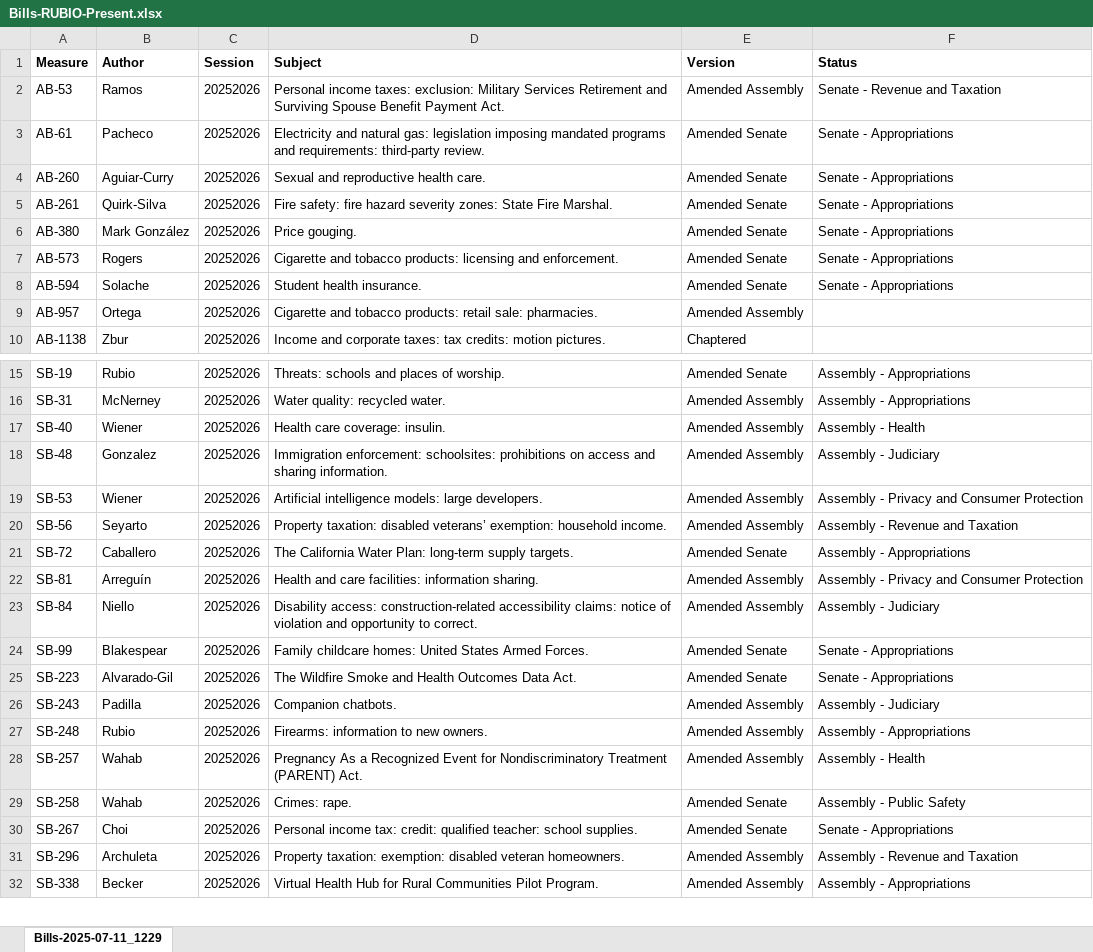
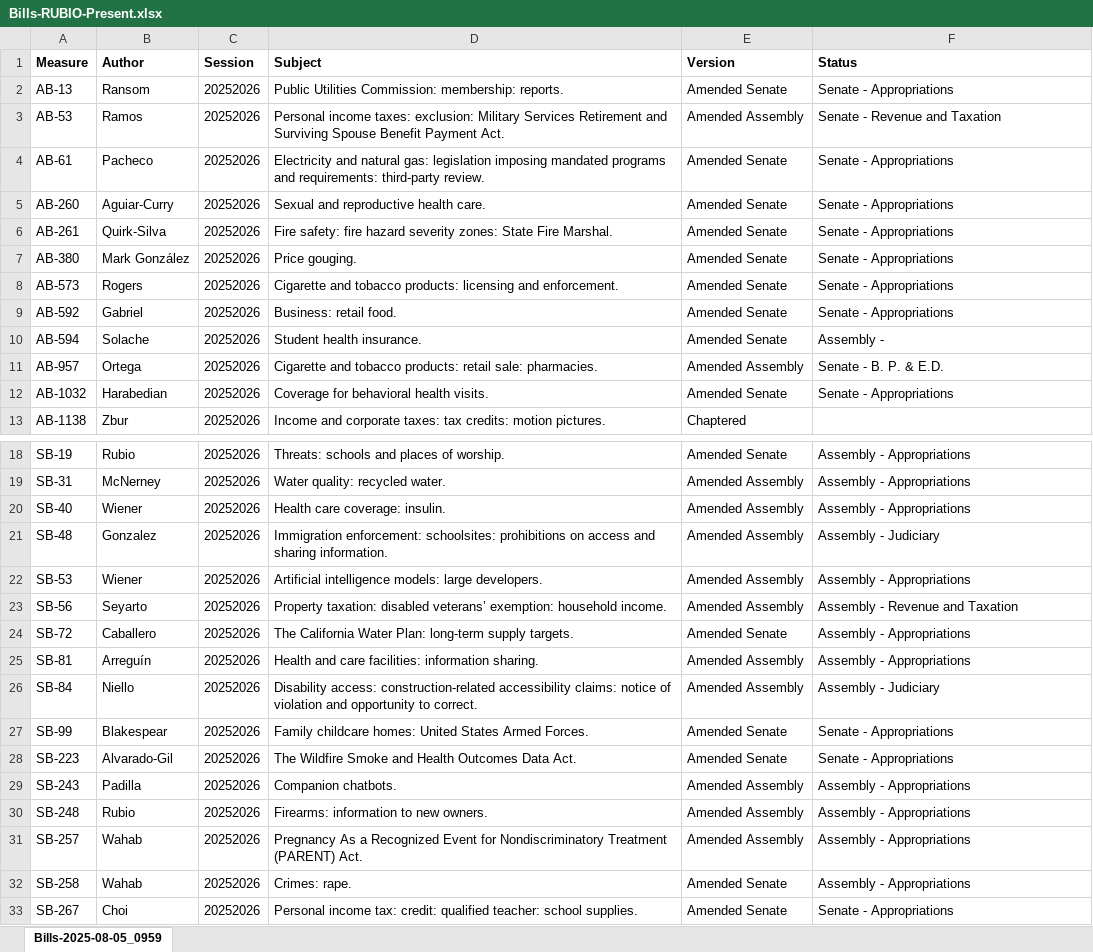
Before and after one commit to brianrwheatley/rubio-bills, an Excel workbook: data/Bills-RUBIO-Present.xlsx, sheet Bills-2025-08-05_0959, drawn as a sheet; only a part is shown, gaps mark what is left out; the shorter side is filled out with more unchanged rows; values as stored, in another font and other column widths than the file's, no borders; addresses are those after the commit; the diff covers the shown part only; the diff names each change by its address in the sheet, - before the commit and + after, or states it on an @@ line.

```diff
--- a/data/Bills-RUBIO-Present.xlsx (sheet Bills-2025-08-05_0959)
+++ b/data/Bills-RUBIO-Present.xlsx (sheet Bills-2025-08-05_0959)
-sheet tab: Bills-2025-07-11_1229
+sheet tab: Bills-2025-08-05_0959
+row 2: AB-13 | Ransom | 20252026 | Public Utilities Commission: membership: reports. | Amended Senate | Senate - Appropriations
+row 9: AB-592 | Gabriel | 20252026 | Business: retail food. | Amended Senate | Senate - Appropriations
-F10 (Status): Senate - Appropriations
+F10 (Status): Assembly -
-F11 (Status): (empty)
+F11 (Status): Senate - B. P. & E.D.
+row 12: AB-1032 | Harabedian | 20252026 | Coverage for behavioral health visits. | Amended Senate | Senate - Appropriations
-F20 (Status): Assembly - Health
+F20 (Status): Assembly - Appropriations
-F22 (Status): Assembly - Privacy and Consumer Protection
+F22 (Status): Assembly - Appropriations
-F25 (Status): Assembly - Privacy and Consumer Protection
+F25 (Status): Assembly - Appropriations
-F29 (Status): Assembly - Judiciary
+F29 (Status): Assembly - Appropriations
-F31 (Status): Assembly - Health
+F31 (Status): Assembly - Appropriations
-F32 (Status): Assembly - Public Safety
+F32 (Status): Assembly - Appropriations
```
Also changed, not shown: 1 added row and 12 edited cells elsewhere in this sheet.
